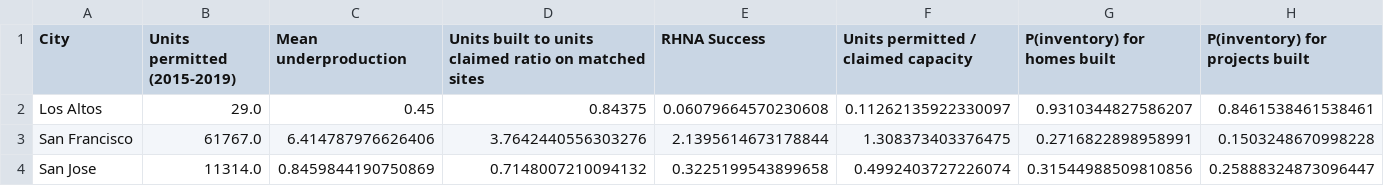
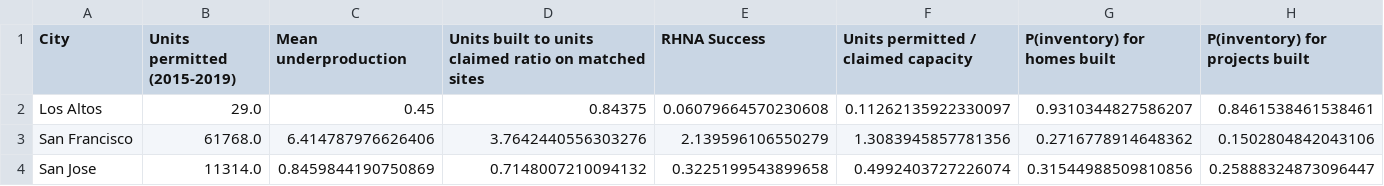
Before and after one commit to YIMBYdata/housing-elements, a CSV file: results/ground_truth_results.csv, drawn as a sheet; only a part is shown; the diff names each change by its address in the sheet, - before the commit and + after, or states it on an @@ line.

```diff
--- a/results/ground_truth_results.csv
+++ b/results/ground_truth_results.csv
-B3 (Units permitted (2015-2019)): 61767.0
+B3 (Units permitted (2015-2019)): 61768.0
-E3 (RHNA Success): 2.1395614673178844
+E3 (RHNA Success): 2.139596106550279
-F3: 1.308373403376475
+F3: 1.3083945857781356
-G3 (P(inventory) for homes built): 0.2716822898958991
+G3 (P(inventory) for homes built): 0.2716778914648362
-H3 (P(inventory) for projects built): 0.1503248670998228
+H3 (P(inventory) for projects built): 0.1502804842043106
```
Also changed, not shown: results/overall_summary_stats_lax.csv, 4 other files.
